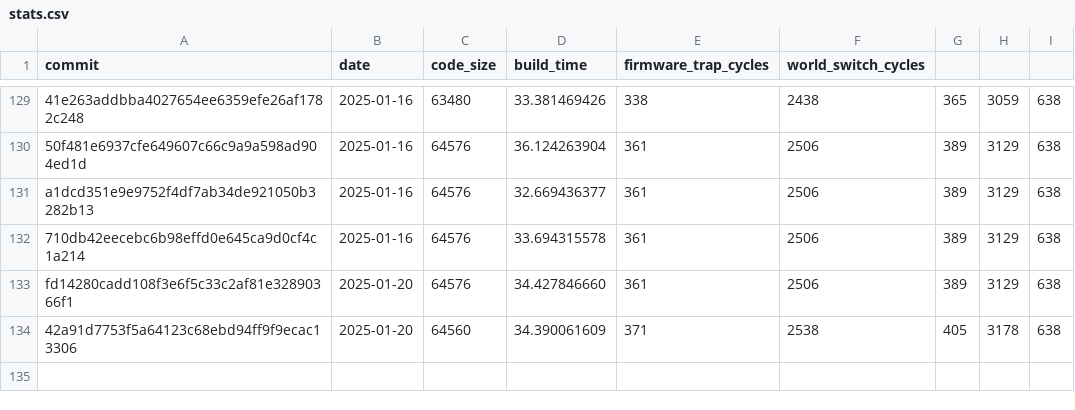
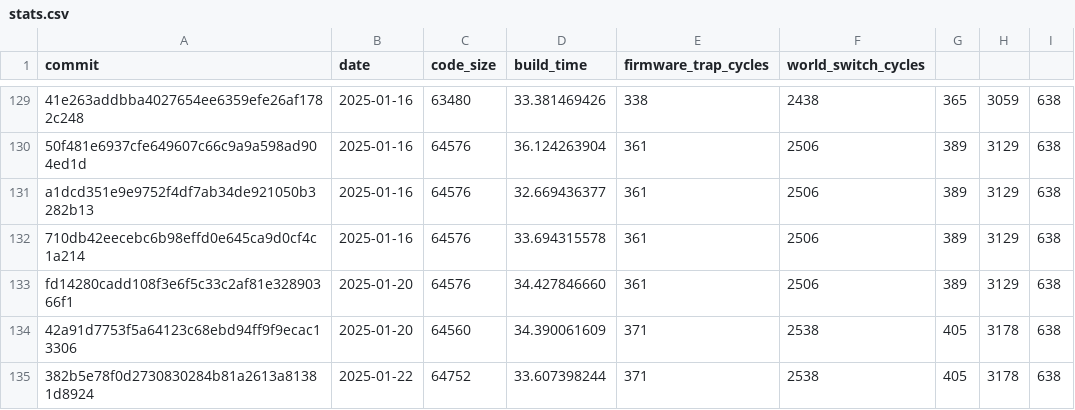
Before and after one commit to CharlyCst/miralis-commit-stats, a CSV file: stats.csv, drawn as a sheet; only a part is shown, gaps mark what is left out; the diff names each change by its address in the sheet, - before the commit and + after, or states it on an @@ line.

Commit message:
[Automated] push stats from Miralis CI

```diff
--- a/stats.csv
+++ b/stats.csv
+row 135: 382b5e78f0d2730830284b81a2613a81381d8924 | 2025-01-22 | 64752 | 33.607398244 | 371 | 2538 | 405 | 3178 | 638
```
